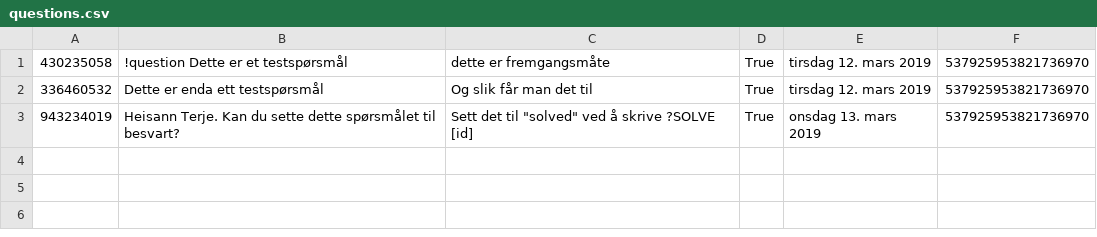
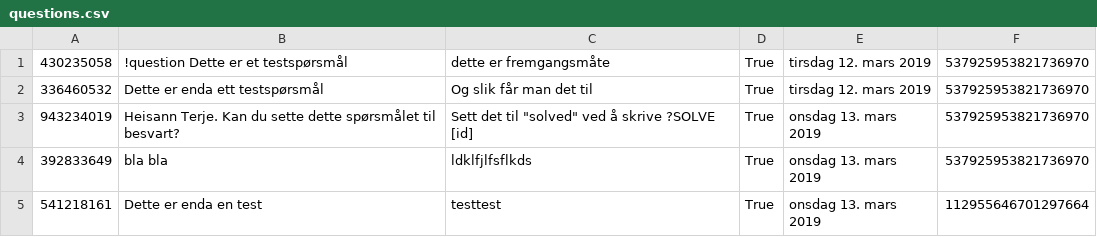
Before and after one commit to GetAcademy/DiscordBot, a CSV file: DiscordBot/bin/Debug/questions.csv, drawn as a sheet.

```diff
--- a/DiscordBot/bin/Debug/questions.csv
+++ b/DiscordBot/bin/Debug/questions.csv
@@ -3 +3,3 @@
 943234019, Heisann Terje. Kan du sette dette spørsmålet til besvart? , Sett det til "solved" ved å skrive ?SOLVE [id],True,onsdag 13. mars 2019,537925953821736970
+392833649, bla bla , ldklfjlfsflkds,True,onsdag 13. mars 2019,537925953821736970
+541218161, Dette er enda en test , testtest,True,onsdag 13. mars 2019,112955646701297664
```
Also changed, not shown: 16 other files.
